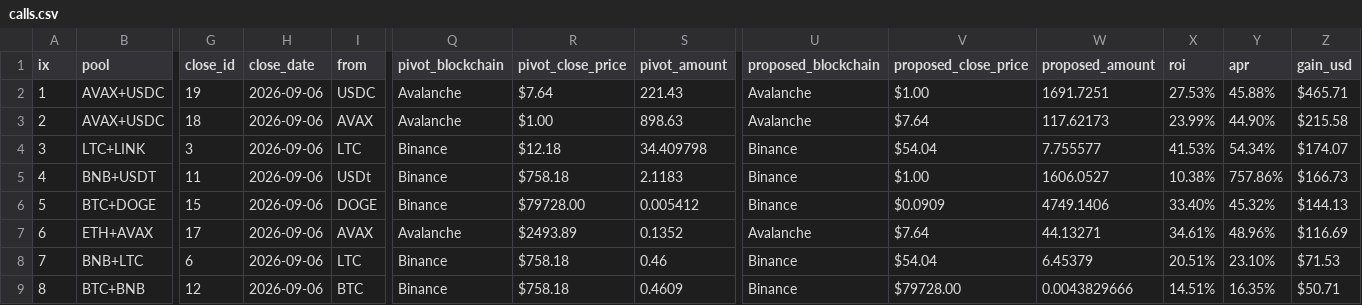
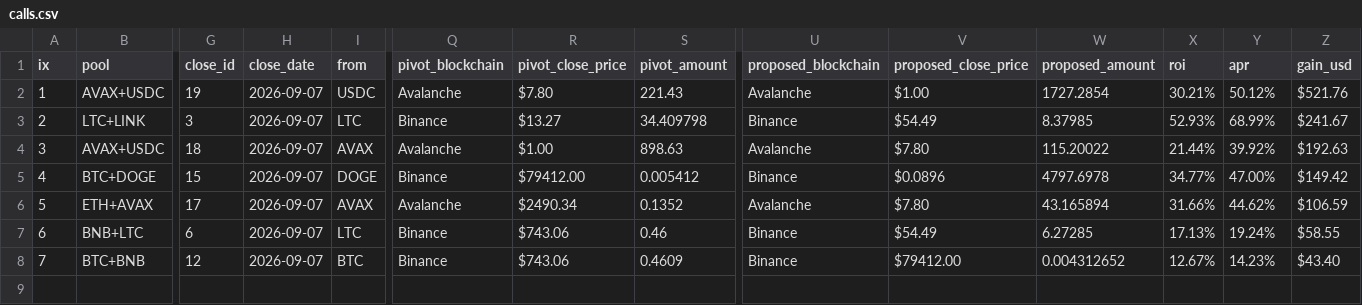
Before and after one commit to logicalgraphs/logicalgraphs.github.io, a CSV file: data/pivots/calls.csv, drawn as a sheet; only a part is shown, gaps mark what is left out; removed rows and columns are numbered as before the commit, all else as after; rows hold the shown columns only; the diff names each change by its address in the sheet, - before the commit and + after, or states it on an @@ line.

Commit message:
dusk --min 2026-09-07

```diff
--- a/data/pivots/calls.csv
+++ b/data/pivots/calls.csv
-H2 (close_date): 2026-09-06
+H2 (close_date): 2026-09-07
-R2 (pivot_close_price): $7.64
+R2 (pivot_close_price): $7.80
-W2 (proposed_amount): 1691.7251
+W2 (proposed_amount): 1727.2854
-X2 (roi): 27.53%
+X2 (roi): 30.21%
-Y2 (apr): 45.88%
+Y2 (apr): 50.12%
-Z2 (gain_usd): $465.71
+Z2 (gain_usd): $521.76
+row 3: 2 | LTC+LINK | 3 | 2026-09-07 | LTC | Binance | $13.27 | 34.409798 | Binance | $54.49 | 8.37985 | 52.93% | 68.99% | $241.67
@@ column A (ix) renumbered from row 4 down @@
-H4 (close_date): 2026-09-06
+H4 (close_date): 2026-09-07
-V4 (proposed_close_price): $7.64
+V4 (proposed_close_price): $7.80
-W4 (proposed_amount): 117.62173
+W4 (proposed_amount): 115.20022
-X4 (roi): 23.99%
+X4 (roi): 21.44%
-Y4 (apr): 44.90%
+Y4 (apr): 39.92%
-Z4 (gain_usd): $215.58
+Z4 (gain_usd): $192.63
-row 4: 3 | LTC+LINK | 3 | 2026-09-06 | LTC | Binance | $12.18 | 34.409798 | Binance | $54.04 | 7.755577 | 41.53% | 54.34% | $174.07
-row 5: 4 | BNB+USDT | 11 | 2026-09-06 | USDt | Binance | $758.18 | 2.1183 | Binance | $1.00 | 1606.0527 | 10.38% | 757.86% | $166.73
-H5:H8 (close_date): 2026-09-06
+H5:H8 (close_date): 2026-09-07
-R5 (pivot_close_price): $79728.00
+R5 (pivot_close_price): $79412.00
-V5 (proposed_close_price): $0.0909
+V5 (proposed_close_price): $0.0896
-W5 (proposed_amount): 4749.1406
+W5 (proposed_amount): 4797.6978
-X5 (roi): 33.40%
+X5 (roi): 34.77%
-Y5 (apr): 45.32%
+Y5 (apr): 47.00%
-Z5 (gain_usd): $144.13
+Z5 (gain_usd): $149.42
-R6 (pivot_close_price): $2493.89
+R6 (pivot_close_price): $2490.34
-V6 (proposed_close_price): $7.64
+V6 (proposed_close_price): $7.80
-W6 (proposed_amount): 44.13271
+W6 (proposed_amount): 43.165894
-X6 (roi): 34.61%
+X6 (roi): 31.66%
-Y6 (apr): 48.96%
+Y6 (apr): 44.62%
-Z6 (gain_usd): $116.69
+Z6 (gain_usd): $106.59
-R7:R8 (pivot_close_price): $758.18
+R7:R8 (pivot_close_price): $743.06
-V7 (proposed_close_price): $54.04
+V7 (proposed_close_price): $54.49
-W7 (proposed_amount): 6.45379
+W7 (proposed_amount): 6.27285
-X7 (roi): 20.51%
+X7 (roi): 17.13%
-Y7 (apr): 23.10%
+Y7 (apr): 19.24%
-Z7 (gain_usd): $71.53
+Z7 (gain_usd): $58.55
-V8 (proposed_close_price): $79728.00
+V8 (proposed_close_price): $79412.00
-W8 (proposed_amount): 0.0043829666
+W8 (proposed_amount): 0.004312652
-X8 (roi): 14.51%
+X8 (roi): 12.67%
-Y8 (apr): 16.35%
+Y8 (apr): 14.23%
-Z8 (gain_usd): $50.71
+Z8 (gain_usd): $43.40
```
